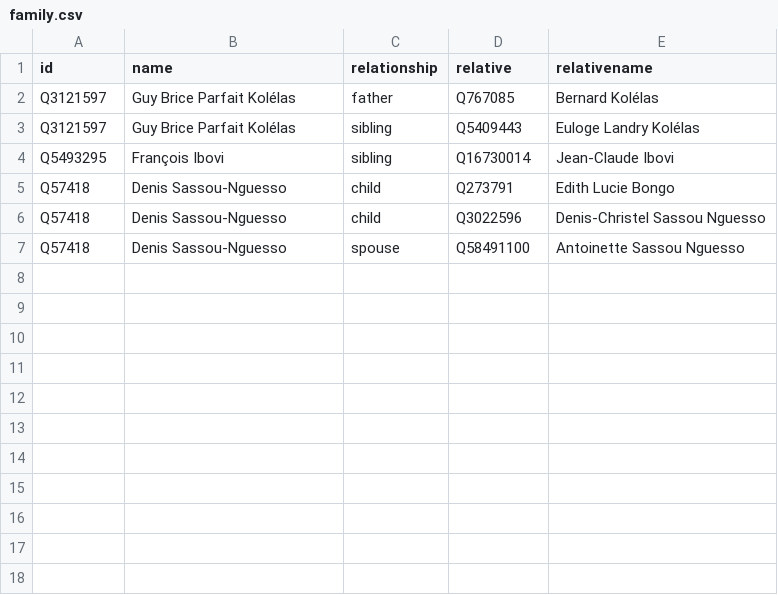
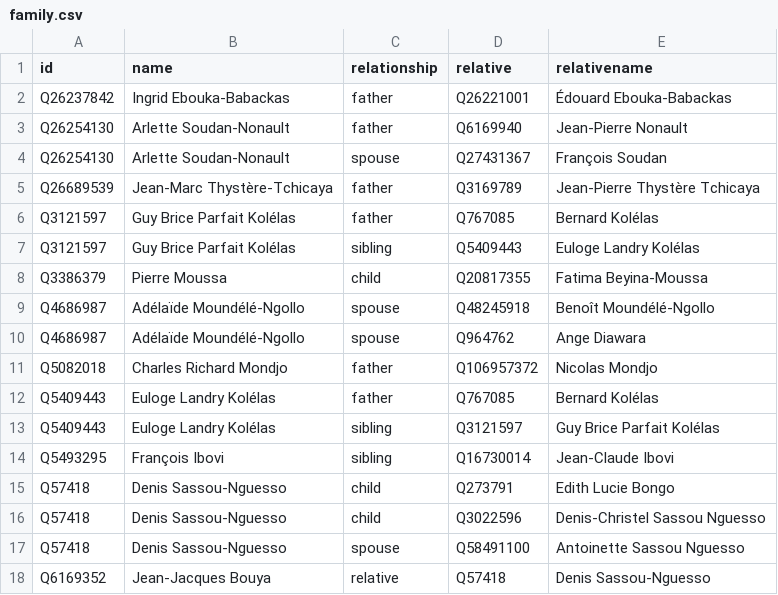
Before and after one commit to every-politician-scrapers/congo-brazzaville, a CSV file: html/family.csv, drawn as a sheet.

```diff
--- a/html/family.csv
+++ b/html/family.csv
@@ -1,4 +1,14 @@
 id,name,relationship,relative,relativename
+Q26237842,Ingrid Ebouka-Babackas,father,Q26221001,Édouard Ebouka-Babackas
+Q26254130,Arlette Soudan-Nonault,father,Q6169940,Jean-Pierre Nonault
+Q26254130,Arlette Soudan-Nonault,spouse,Q27431367,François Soudan
+Q26689539,Jean-Marc Thystère-Tchicaya,father,Q3169789,Jean-Pierre Thystère Tchicaya
 Q3121597,Guy Brice Parfait Kolélas,father,Q767085,Bernard Kolélas
 Q3121597,Guy Brice Parfait Kolélas,sibling,Q5409443,Euloge Landry Kolélas
+Q3386379,Pierre Moussa,child,Q20817355,Fatima Beyina-Moussa
+Q4686987,Adélaïde Moundélé-Ngollo,spouse,Q48245918,Benoît Moundélé-Ngollo
+Q4686987,Adélaïde Moundélé-Ngollo,spouse,Q964762,Ange Diawara
+Q5082018,Charles Richard Mondjo,father,Q106957372,Nicolas Mondjo
+Q5409443,Euloge Landry Kolélas,father,Q767085,Bernard Kolélas
+Q5409443,Euloge Landry Kolélas,sibling,Q3121597,Guy Brice Parfait Kolélas
 Q5493295,François Ibovi,sibling,Q16730014,Jean-Claude Ibovi
@@ -7 +17,2 @@ Q57418,Denis Sassou-Nguesso,child,Q3022596,Denis-Christel Sassou Nguesso
 Q57418,Denis Sassou-Nguesso,spouse,Q58491100,Antoinette Sassou Nguesso
+Q6169352,Jean-Jacques Bouya,relative,Q57418,Denis Sassou-Nguesso
```
Also changed, not shown: html/current.csv, html/positions.csv, 2 other files.
